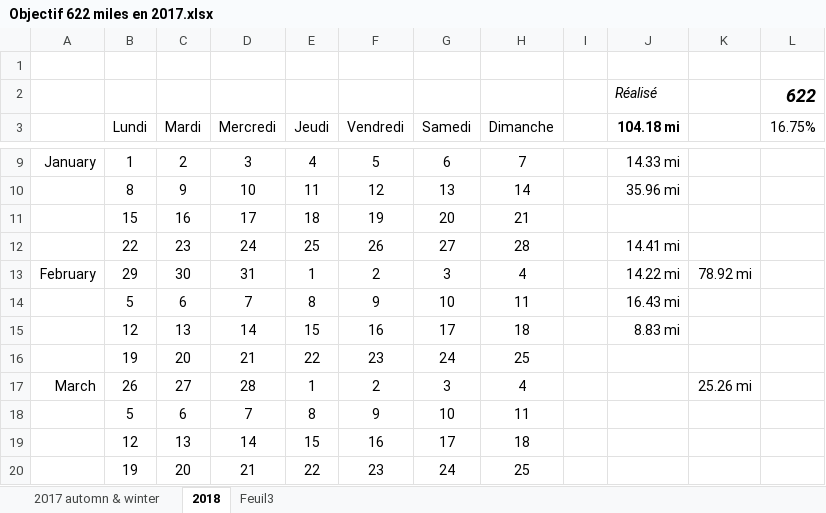
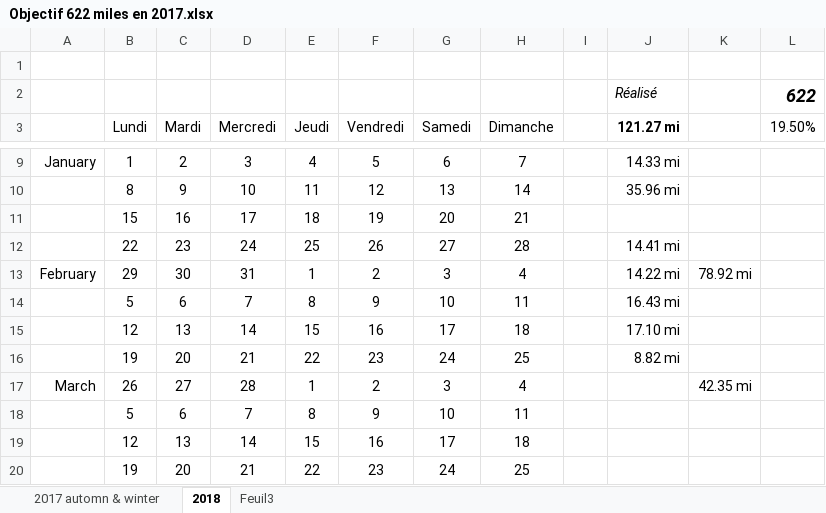
Before and after one commit to yakobibus/Essais, an Excel workbook: Src/622 miles/Objectif 622 miles en 2017.xlsx, sheet 2018, drawn as a sheet; only a part is shown, gaps mark what is left out; values as stored, in another font and other column widths than the file's, no borders; conditional formats and table styles not drawn; the diff names each change by its address in the sheet, - before the commit and + after, or states it on an @@ line.

Commit message:
622

```diff
--- a/Src/622 miles/Objectif 622 miles en 2017.xlsx (sheet 2018)
+++ b/Src/622 miles/Objectif 622 miles en 2017.xlsx (sheet 2018)
-J3: 104.18 mi
+J3: 121.27 mi
-L3: 16.75%
+L3: 19.50%
-J15 (121.27 mi): 8.83 mi
+J15 (121.27 mi): 17.10 mi
-J16 (121.27 mi): (empty)
+J16 (121.27 mi): 8.82 mi
-K17: 25.26 mi
+K17: 42.35 mi
```
Also changed, not shown: sheet 2017 automn & winter.
